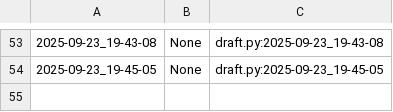
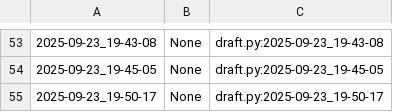
Before and after one commit to qxcode-course/poo-dd-cd-bloco-a-joao-helio-cpu, a CSV file: poo/.tko/track/enxugar/track.csv, drawn as a sheet; only a part is shown, gaps mark what is left out.

```diff
--- a/poo/.tko/track/enxugar/track.csv
+++ b/poo/.tko/track/enxugar/track.csv
@@ -54 +54,2 @@
 2025-09-23_19-45-05,None,draft.py:2025-09-23_19-45-05
+2025-09-23_19-50-17,None,draft.py:2025-09-23_19-50-17
```
Also changed, not shown: 13 other files.
